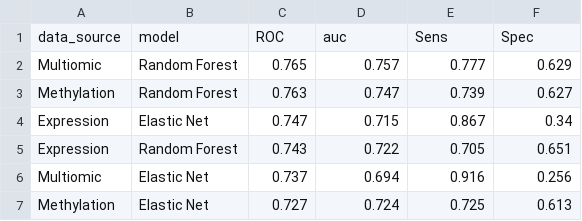
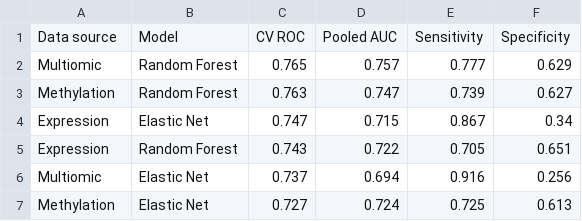
Before and after one commit to katzdaniel433-alt/PAP-Project, a CSV file: outputs/tables/report_model_table.csv, drawn as a sheet; removed rows and columns are numbered as before the commit, all else as after; the diff names each change by its address in the sheet, - before the commit and + after, or states it on an @@ line.

```diff
--- a/outputs/tables/report_model_table.csv
+++ b/outputs/tables/report_model_table.csv
-row 1: data_source | model | ROC | auc | Sens | Spec
+row 1: Data source | Model | CV ROC | Pooled AUC | Sensitivity | Specificity
```
Also changed, not shown: outputs/tables/all_auc_summary_extended.csv, outputs/tables/all_model_summary_extended.csv, 6 other files.
